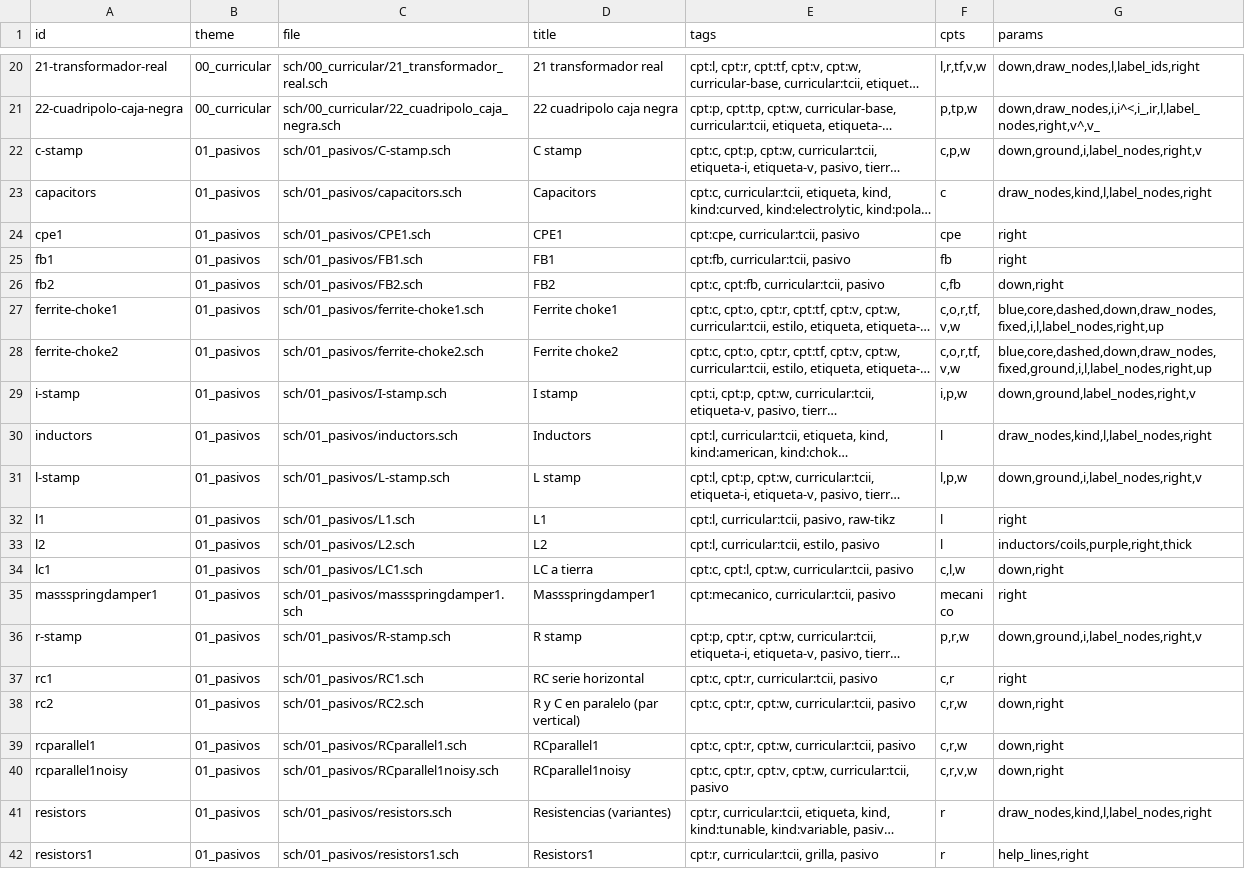
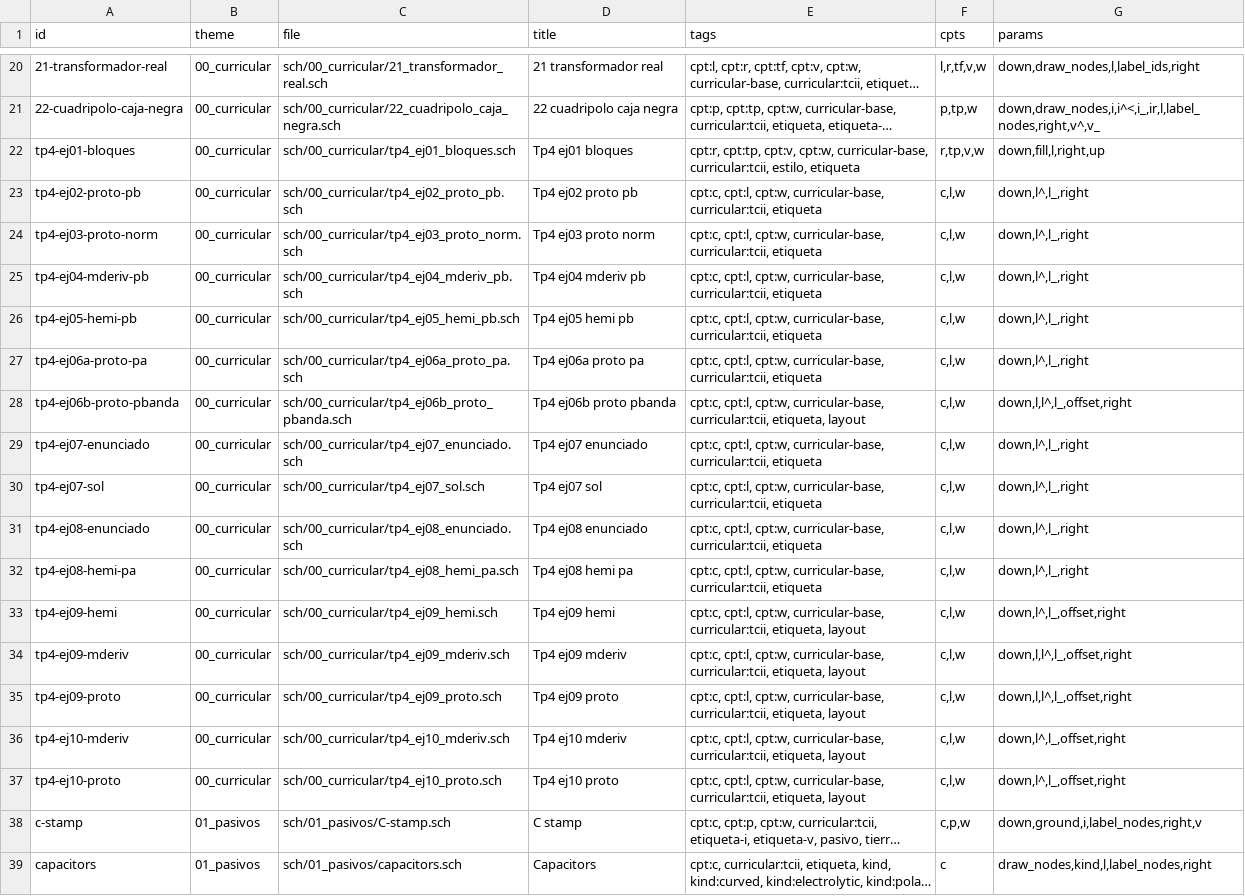
Before and after one commit to javovelez/netlist2tikz, a TSV file: skill/galeria/index.tsv, drawn as a sheet; only a part is shown, gaps mark what is left out; the shorter side is filled out with more unchanged rows; long unchanged cells end in …; the diff names each change by its address in the sheet, - before the commit and + after, or states it on an @@ line.

```diff
--- a/skill/galeria/index.tsv
+++ b/skill/galeria/index.tsv
+row 22: tp4-ej01-bloques | 00_curricular | sch/00_curricular/tp4_ej01_bloques.sch | Tp4 ej01 bloques | cpt:r, cpt:tp, cpt:v, cpt:w, curricular-base, curricular:tcii, estilo, etiqueta | r,tp,v,w | down,fill,l,right,up
+row 23: tp4-ej02-proto-pb | 00_curricular | sch/00_curricular/tp4_ej02_proto_pb.sch | Tp4 ej02 proto pb | cpt:c, cpt:l, cpt:w, curricular-base, curricular:tcii, etiqueta | c,l,w | down,l^,l_,right
+row 24: tp4-ej03-proto-norm | 00_curricular | sch/00_curricular/tp4_ej03_proto_norm.sch | Tp4 ej03 proto norm | cpt:c, cpt:l, cpt:w, curricular-base, curricular:tcii, etiqueta | c,l,w | down,l^,l_,right
+row 25: tp4-ej04-mderiv-pb | 00_curricular | sch/00_curricular/tp4_ej04_mderiv_pb.sch | Tp4 ej04 mderiv pb | cpt:c, cpt:l, cpt:w, curricular-base, curricular:tcii, etiqueta | c,l,w | down,l^,l_,right
+row 26: tp4-ej05-hemi-pb | 00_curricular | sch/00_curricular/tp4_ej05_hemi_pb.sch | Tp4 ej05 hemi pb | cpt:c, cpt:l, cpt:w, curricular-base, curricular:tcii, etiqueta | c,l,w | down,l^,l_,right
+row 27: tp4-ej06a-proto-pa | 00_curricular | sch/00_curricular/tp4_ej06a_proto_pa.sch | Tp4 ej06a proto pa | cpt:c, cpt:l, cpt:w, curricular-base, curricular:tcii, etiqueta | c,l,w | down,l^,l_,right
+row 28: tp4-ej06b-proto-pbanda | 00_curricular | sch/00_curricular/tp4_ej06b_proto_pbanda.sch | Tp4 ej06b proto pbanda | cpt:c, cpt:l, cpt:w, curricular-base, curricular:tcii, etiqueta, layout | c,l,w | down,l,l^,l_,offset,right
+row 29: tp4-ej07-enunciado | 00_curricular | sch/00_curricular/tp4_ej07_enunciado.sch | Tp4 ej07 enunciado | cpt:c, cpt:l, cpt:w, curricular-base, curricular:tcii, etiqueta | c,l,w | down,l^,l_,right
+row 30: tp4-ej07-sol | 00_curricular | sch/00_curricular/tp4_ej07_sol.sch | Tp4 ej07 sol | cpt:c, cpt:l, cpt:w, curricular-base, curricular:tcii, etiqueta | c,l,w | down,l^,l_,right
+row 31: tp4-ej08-enunciado | 00_curricular | sch/00_curricular/tp4_ej08_enunciado.sch | Tp4 ej08 enunciado | cpt:c, cpt:l, cpt:w, curricular-base, curricular:tcii, etiqueta | c,l,w | down,l^,l_,right
+row 32: tp4-ej08-hemi-pa | 00_curricular | sch/00_curricular/tp4_ej08_hemi_pa.sch | Tp4 ej08 hemi pa | cpt:c, cpt:l, cpt:w, curricular-base, curricular:tcii, etiqueta | c,l,w | down,l^,l_,right
+row 33: tp4-ej09-hemi | 00_curricular | sch/00_curricular/tp4_ej09_hemi.sch | Tp4 ej09 hemi | cpt:c, cpt:l, cpt:w, curricular-base, curricular:tcii, etiqueta, layout | c,l,w | down,l^,l_,offset,right
+row 34: tp4-ej09-mderiv | 00_curricular | sch/00_curricular/tp4_ej09_mderiv.sch | Tp4 ej09 mderiv | cpt:c, cpt:l, cpt:w, curricular-base, curricular:tcii, etiqueta, layout | c,l,w | down,l,l^,l_,offset,right
+row 35: tp4-ej09-proto | 00_curricular | sch/00_curricular/tp4_ej09_proto.sch | Tp4 ej09 proto | cpt:c, cpt:l, cpt:w, curricular-base, curricular:tcii, etiqueta, layout | c,l,w | down,l,l^,l_,offset,right
+row 36: tp4-ej10-mderiv | 00_curricular | sch/00_curricular/tp4_ej10_mderiv.sch | Tp4 ej10 mderiv | cpt:c, cpt:l, cpt:w, curricular-base, curricular:tcii, etiqueta, layout | c,l,w | down,l^,l_,offset,right
+row 37: tp4-ej10-proto | 00_curricular | sch/00_curricular/tp4_ej10_proto.sch | Tp4 ej10 proto | cpt:c, cpt:l, cpt:w, curricular-base, curricular:tcii, etiqueta, layout | c,l,w | down,l^,l_,offset,right
```
Also changed, not shown: 40 other files.
